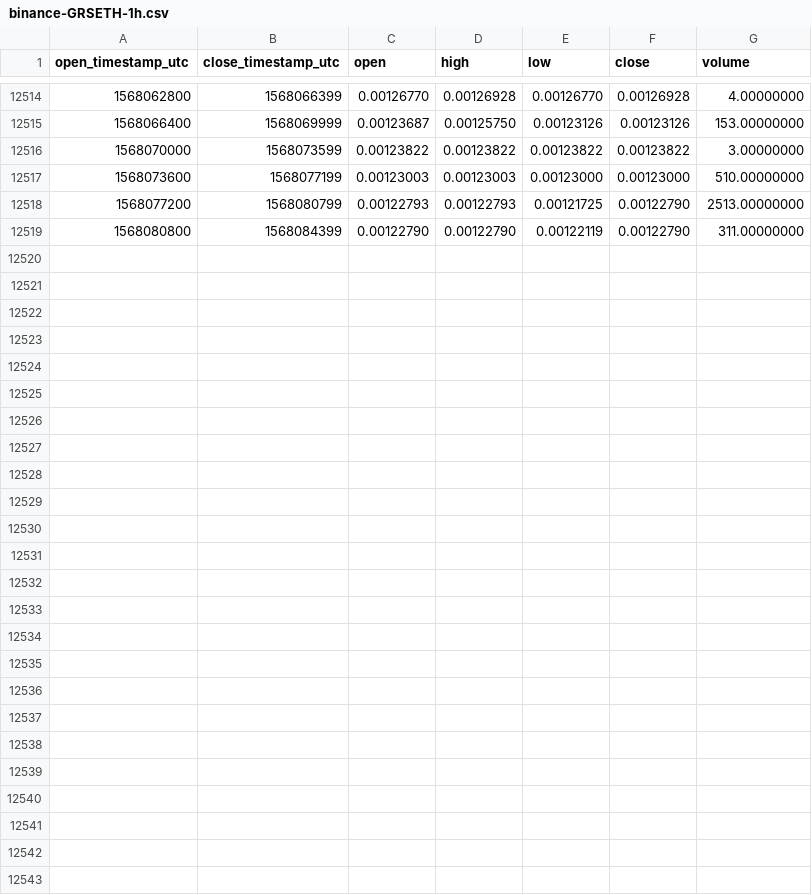
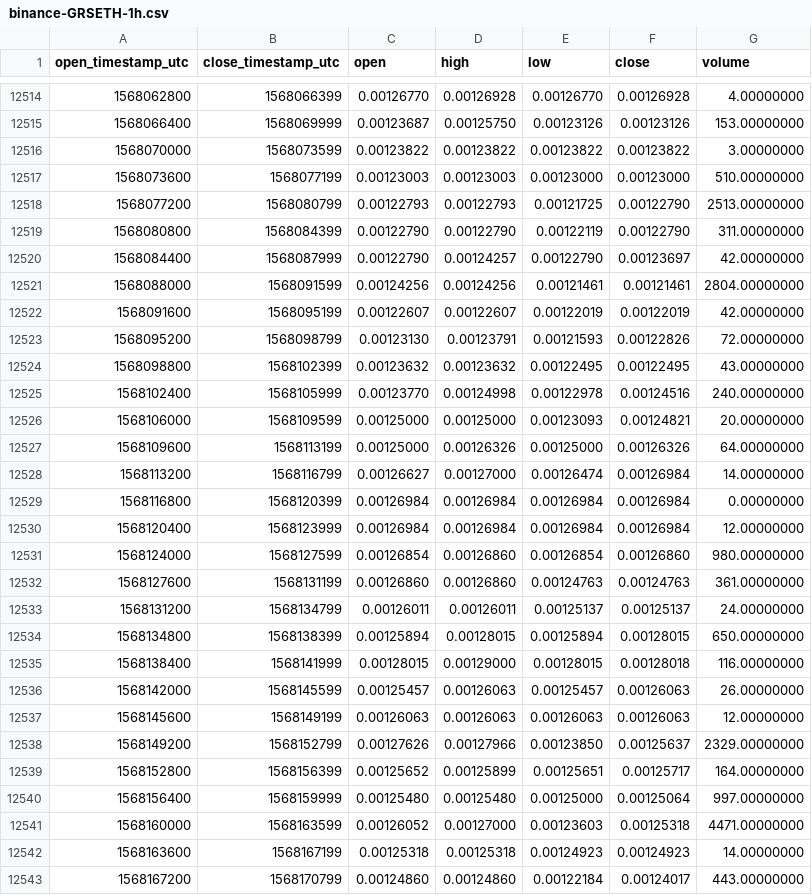
Before and after one commit to cryptobigbro/binance-GRSETH, a CSV file: binance-GRSETH-1h.csv, drawn as a sheet; only a part is shown, gaps mark what is left out.

Commit message:
Update OHLCV data.

```diff
--- a/binance-GRSETH-1h.csv
+++ b/binance-GRSETH-1h.csv
@@ -12519 +12519,25 @@ open_timestamp_utc,close_timestamp_utc,open,high,low,close,volume
 1568080800,1568084399,0.00122790,0.00122790,0.00122119,0.00122790,311.00000000
+1568084400,1568087999,0.00122790,0.00124257,0.00122790,0.00123697,42.00000000
+1568088000,1568091599,0.00124256,0.00124256,0.00121461,0.00121461,2804.00000000
+1568091600,1568095199,0.00122607,0.00122607,0.00122019,0.00122019,42.00000000
+1568095200,1568098799,0.00123130,0.00123791,0.00121593,0.00122826,72.00000000
+1568098800,1568102399,0.00123632,0.00123632,0.00122495,0.00122495,43.00000000
+1568102400,1568105999,0.00123770,0.00124998,0.00122978,0.00124516,240.00000000
+1568106000,1568109599,0.00125000,0.00125000,0.00123093,0.00124821,20.00000000
+1568109600,1568113199,0.00125000,0.00126326,0.00125000,0.00126326,64.00000000
+1568113200,1568116799,0.00126627,0.00127000,0.00126474,0.00126984,14.00000000
+1568116800,1568120399,0.00126984,0.00126984,0.00126984,0.00126984,0.00000000
+1568120400,1568123999,0.00126984,0.00126984,0.00126984,0.00126984,12.00000000
+1568124000,1568127599,0.00126854,0.00126860,0.00126854,0.00126860,980.00000000
+1568127600,1568131199,0.00126860,0.00126860,0.00124763,0.00124763,361.00000000
+1568131200,1568134799,0.00126011,0.00126011,0.00125137,0.00125137,24.00000000
+1568134800,1568138399,0.00125894,0.00128015,0.00125894,0.00128015,650.00000000
+1568138400,1568141999,0.00128015,0.00129000,0.00128015,0.00128018,116.00000000
+1568142000,1568145599,0.00125457,0.00126063,0.00125457,0.00126063,26.00000000
+1568145600,1568149199,0.00126063,0.00126063,0.00126063,0.00126063,12.00000000
+1568149200,1568152799,0.00127626,0.00127966,0.00123850,0.00125637,2329.00000000
+1568152800,1568156399,0.00125652,0.00125899,0.00125651,0.00125717,164.00000000
+1568156400,1568159999,0.00125480,0.00125480,0.00125000,0.00125064,997.00000000
+1568160000,1568163599,0.00126052,0.00127000,0.00123603,0.00125318,4471.00000000
+1568163600,1568167199,0.00125318,0.00125318,0.00124923,0.00124923,14.00000000
+1568167200,1568170799,0.00124860,0.00124860,0.00122184,0.00124017,443.00000000
```
Also changed, not shown: binance-GRSETH-1d.csv.
